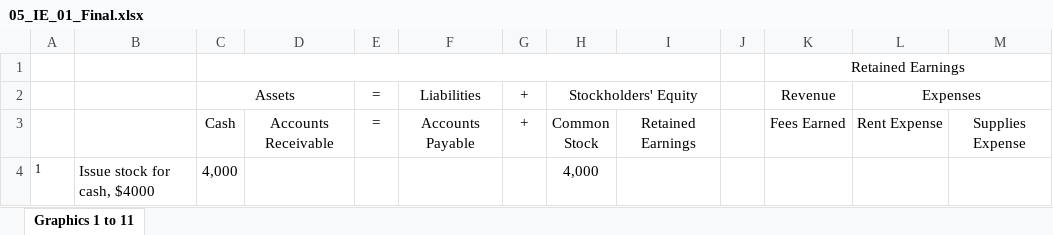
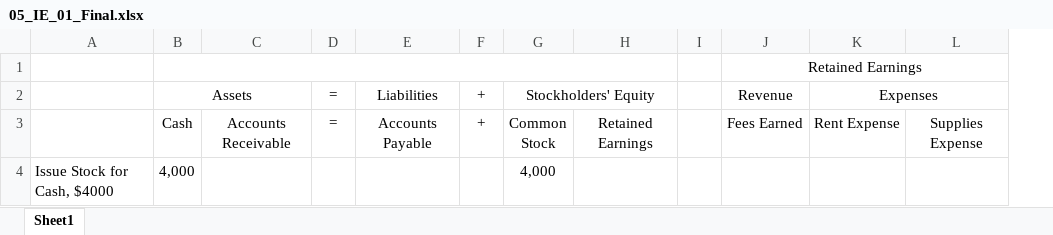
Before and after one commit to leonardodls/product-introduction-financial-accounting, an Excel workbook: assets/public/Chapter_1_Introduction_to_business_and_accounting_concepts/documents/resources/05_IE_01_Final.xlsx, sheet Sheet1, drawn as a sheet; values as stored, in another font and other column widths than the file's, no borders; removed rows and columns are numbered as before the commit, all else as after; the diff names each change by its address in the sheet, - before the commit and + after, or states it on an @@ line.

```diff
--- a/assets/public/Chapter_1_Introduction_to_business_and_accounting_concepts/documents/resources/05_IE_01_Final.xlsx (sheet Sheet1)
+++ b/assets/public/Chapter_1_Introduction_to_business_and_accounting_concepts/documents/resources/05_IE_01_Final.xlsx (sheet Sheet1)
-sheet tab: Graphics 1 to 11
+sheet tab: Sheet1
-column A, row 4: 1
-column B, row 4: Issue stock for cash, $4000
+column A, row 4: Issue Stock for Cash, $4000
```
Also changed, not shown: assets/public/Chapter_1_Introduction_to_business_and_accounting_concepts/documents/resources/04_1_Arrows.xlsx, assets/public/Chapter_1_Introduction_to_business_and_accounting_concepts/documents/resources/05_IE_01_Initial.xlsx, 6 other files.
